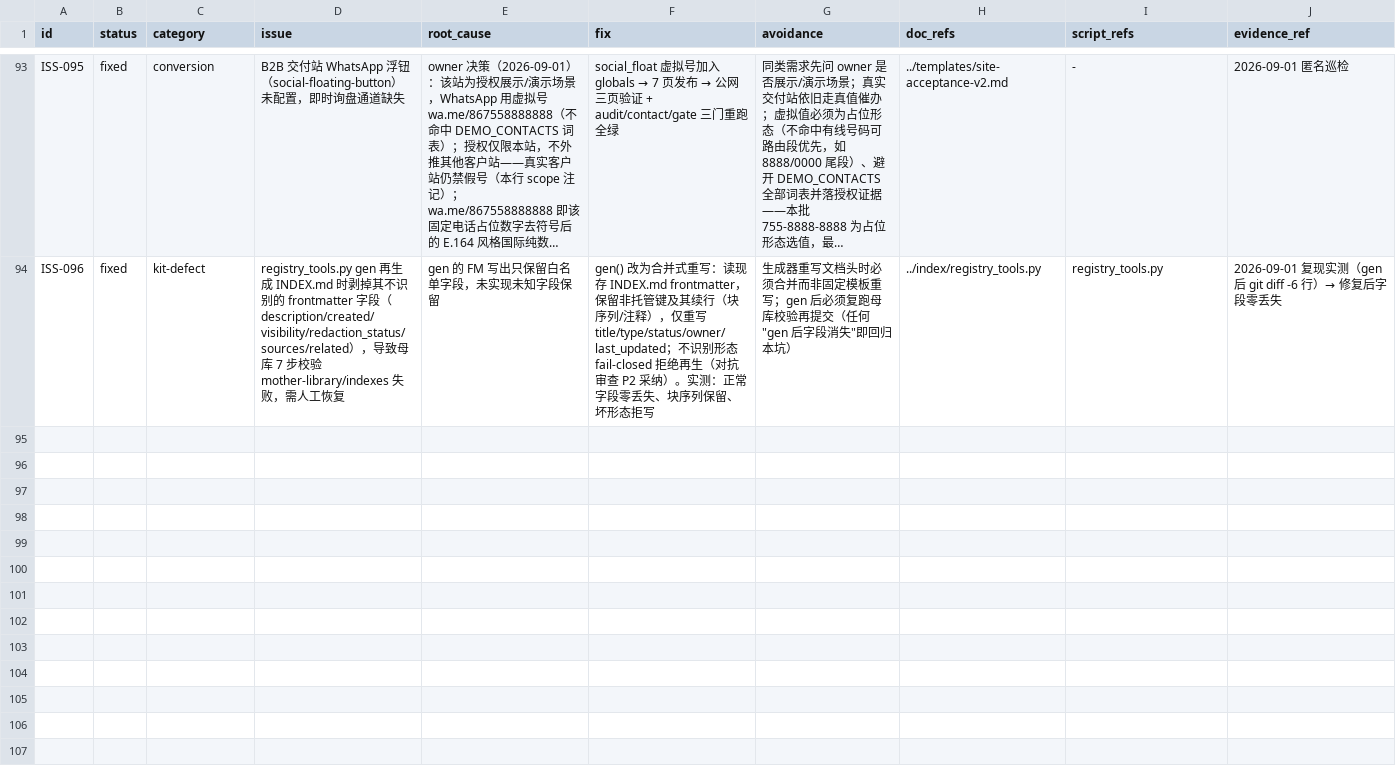
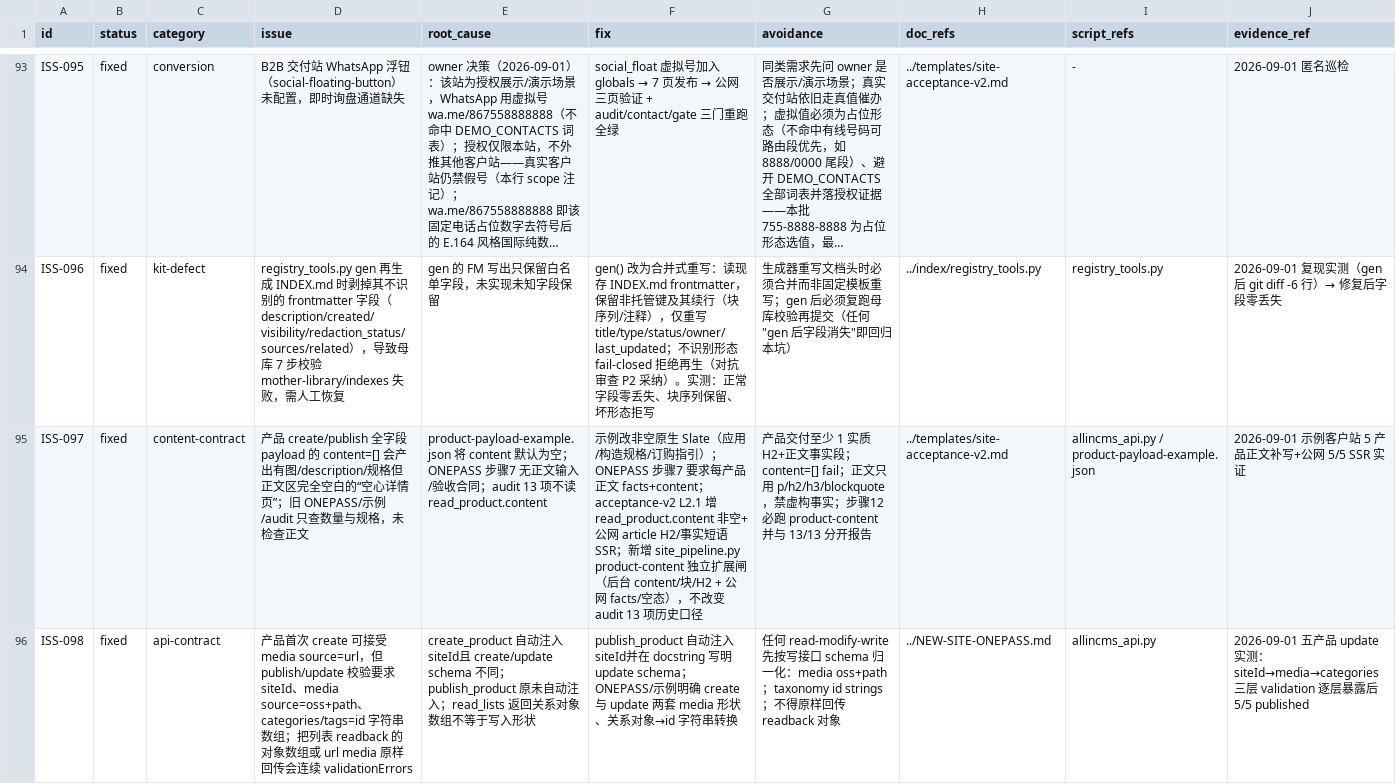
Before and after one commit to tony-apan/b2b-export-ai-workbench-source, a TSV file: sub-libraries/website-content-ops/TOOLS/interface-kit/index/issues.tsv, drawn as a sheet; only a part is shown, gaps mark what is left out; long unchanged cells end in …; the diff covers the shown part only; the diff names each change by its address in the sheet, - before the commit and + after, or states it on an @@ line.

Commit message:
fix(wco): 产品正文与模块内链合同闭环——空心详情页 5→0 + 独立扩展闸
- 5 产品补 3H2+4P confirmed-fact Slate，内容二审全部 READY；产品详情去自链改产品目录+2选型文章，文章详情改5产品单链接卡
- 新增 product-content 独立扩展闸（后台 content/块/H2 + 公网 facts/空态），5/5 PASS；audit 13/13 历史口径不变
- create/publish_product 内部复制 payload 后注入字段，避免污染调用方存证；示例拆 publish-safe oss+path 与 create-only URL
- ONEPASS/v2/SKILL/ISS-097..100 同步；IAB pointer 工具边界保留 WARN，不虚报 PASS
- 双重对抗审查 GO，pre-push 7/7 PASS

```diff
--- a/sub-libraries/website-content-ops/TOOLS/interface-kit/index/issues.tsv
+++ b/sub-libraries/website-content-ops/TOOLS/interface-kit/index/issues.tsv
+row 95: ISS-097 | fixed | content-contract | 产品 create/publish 全字段 payload 的 content=[] 会产出有图/description/规格但正文区完全空白的“空心详情页”；旧 ONEPASS/示例/audit 只查数量与规格，未检查正文 | product-payload-example.json 将 content 默认为空；ONEPASS 步骤7 无正文输入/验收合同；audit 13 项不读 read_product.content | 示例改非空原生 Slate（应用/构造规格/订购指引）；ONEPASS 步骤7 要求每产品正文 facts+content；acceptance-v2 L2.1 增 read_product.content 非空+公网 article H2/事实短语 SSR；新增 site_pipeline.py product-content 独立扩展闸（后台 content/块/H2 + 公网 facts/空态），不改变 audit 13 项历史口径 | 产品交付至少 1 实质H2+正文事实段；content=[] fail；正文只用 p/h2/h3/blockquote，禁虚构事实；步骤12 必跑 product-content 并与 13/13 分开报告 | ../templates/site-acceptance-v2.md | allincms_api.py / product-payload-example.json | 2026-09-01 示例客户站 5 产品正文补写+公网 5/5 SSR 实证
+row 96: ISS-098 | fixed | api-contract | 产品首次 create 可接受 media source=url，但 publish/update 校验要求 siteId、media source=oss+path、categories/tags=id 字符串数组；把列表 readback 的对象数组或 url media 原样回传会连续 validationErrors | create_product 自动注入 siteId且 create/update schema 不同；publish_product 原未自动注入；read_lists 返回关系对象数组不等于写入形状 | publish_product 自动注入 siteId并在 docstring 写明 update schema；ONEPASS/示例明确 create 与 update 两套 media 形状、关系对象→id 字符串转换 | 任何 read-modify-write 先按写接口 schema 归一化：media oss+path；taxonomy id strings；不得原样回传 readback 对象 | ../NEW-SITE-ONEPASS.md | allincms_api.py | 2026-09-01 五产品 update 实测：siteId→media→categories 三层 validation 逐层暴露后 5/5 published
```
Also changed, not shown: 2 added rows elsewhere in this file, 8 other files.
